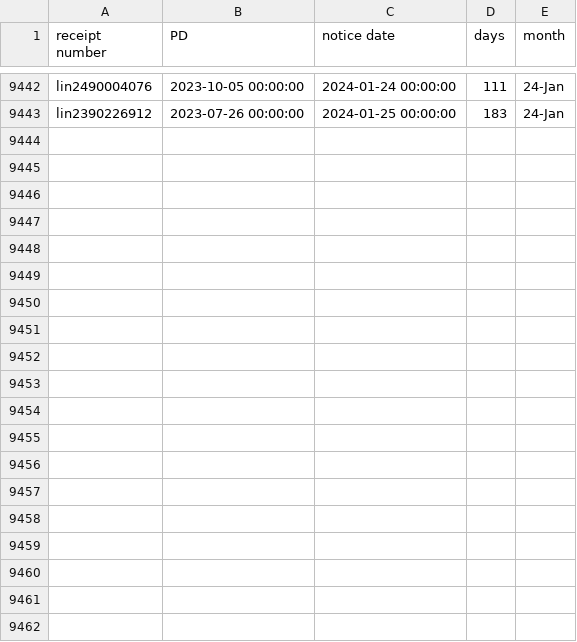
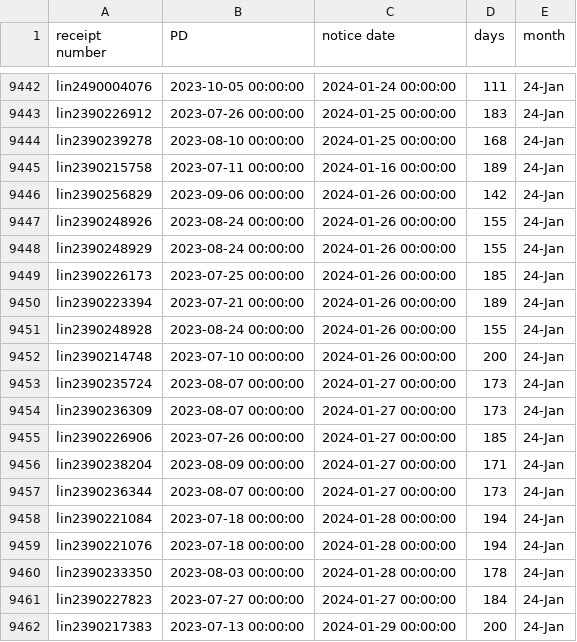
Before and after one commit to happy-fish-01/National_interest_waiver_waittime, a CSV file: raw_data_NSC.csv, drawn as a sheet; only a part is shown, gaps mark what is left out; the diff covers the shown part only; the diff names each change by its address in the sheet, - before the commit and + after, or states it on an @@ line.

```diff
--- a/raw_data_NSC.csv
+++ b/raw_data_NSC.csv
+row 9444: lin2390239278 | 2023-08-10 00:00:00 | 2024-01-25 00:00:00 | 168 | 24-Jan
+row 9445: lin2390215758 | 2023-07-11 00:00:00 | 2024-01-16 00:00:00 | 189 | 24-Jan
+row 9446: lin2390256829 | 2023-09-06 00:00:00 | 2024-01-26 00:00:00 | 142 | 24-Jan
+row 9447: lin2390248926 | 2023-08-24 00:00:00 | 2024-01-26 00:00:00 | 155 | 24-Jan
+row 9448: lin2390248929 | 2023-08-24 00:00:00 | 2024-01-26 00:00:00 | 155 | 24-Jan
+row 9449: lin2390226173 | 2023-07-25 00:00:00 | 2024-01-26 00:00:00 | 185 | 24-Jan
+row 9450: lin2390223394 | 2023-07-21 00:00:00 | 2024-01-26 00:00:00 | 189 | 24-Jan
+row 9451: lin2390248928 | 2023-08-24 00:00:00 | 2024-01-26 00:00:00 | 155 | 24-Jan
+row 9452: lin2390214748 | 2023-07-10 00:00:00 | 2024-01-26 00:00:00 | 200 | 24-Jan
+row 9453: lin2390235724 | 2023-08-07 00:00:00 | 2024-01-27 00:00:00 | 173 | 24-Jan
+row 9454: lin2390236309 | 2023-08-07 00:00:00 | 2024-01-27 00:00:00 | 173 | 24-Jan
+row 9455: lin2390226906 | 2023-07-26 00:00:00 | 2024-01-27 00:00:00 | 185 | 24-Jan
+row 9456: lin2390238204 | 2023-08-09 00:00:00 | 2024-01-27 00:00:00 | 171 | 24-Jan
+row 9457: lin2390236344 | 2023-08-07 00:00:00 | 2024-01-27 00:00:00 | 173 | 24-Jan
+row 9458: lin2390221084 | 2023-07-18 00:00:00 | 2024-01-28 00:00:00 | 194 | 24-Jan
+row 9459: lin2390221076 | 2023-07-18 00:00:00 | 2024-01-28 00:00:00 | 194 | 24-Jan
+row 9460: lin2390233350 | 2023-08-03 00:00:00 | 2024-01-28 00:00:00 | 178 | 24-Jan
+row 9461: lin2390227823 | 2023-07-27 00:00:00 | 2024-01-27 00:00:00 | 184 | 24-Jan
+row 9462: lin2390217383 | 2023-07-13 00:00:00 | 2024-01-29 00:00:00 | 200 | 24-Jan
```
Also changed, not shown: 13 added rows elsewhere in this file, raw_data_TSC.csv, 3 other files.
